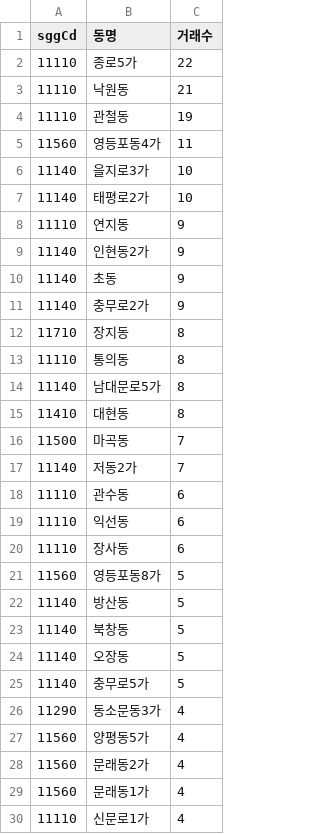
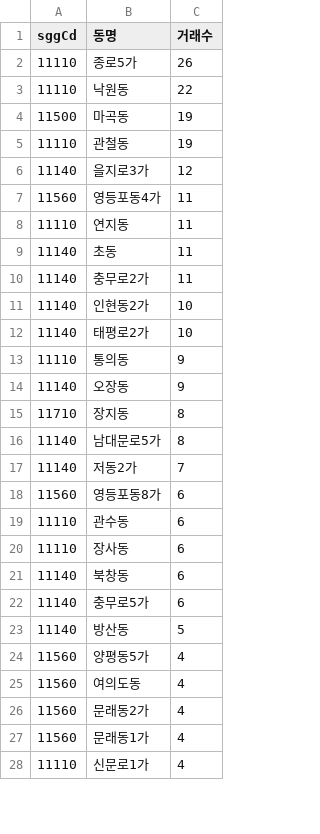
Before and after one commit to jcrkorea11-cyber/rtms-data, a CSV file: data/bldg_unmapped_dongs.csv, drawn as a sheet; only a part is shown; the diff covers the shown part only.

Commit message:
bldg: collected 2026-10-27

```diff
--- a/data/bldg_unmapped_dongs.csv
+++ b/data/bldg_unmapped_dongs.csv
@@ -1,28 +1,26 @@
 sggCd,동명,거래수
-11110,종로5가,22
-11110,낙원동,21
+11110,종로5가,26
+11110,낙원동,22
+11500,마곡동,19
 11110,관철동,19
+11140,을지로3가,12
 11560,영등포동4가,11
-11140,을지로3가,10
+11110,연지동,11
+11140,초동,11
+11140,충무로2가,11
+11140,인현동2가,10
 11140,태평로2가,10
-11110,연지동,9
-11140,인현동2가,9
-11140,초동,9
-11140,충무로2가,9
+11110,통의동,9
+11140,오장동,9
 11710,장지동,8
-11110,통의동,8
 11140,남대문로5가,8
-11410,대현동,8
-11500,마곡동,7
 11140,저동2가,7
+11560,영등포동8가,6
 11110,관수동,6
-11110,익선동,6
 11110,장사동,6
-11560,영등포동8가,5
+11140,북창동,6
+11140,충무로5가,6
 11140,방산동,5
-11140,북창동,5
-11140,오장동,5
-11140,충무로5가,5
-11290,동소문동3가,4
 11560,양평동5가,4
+11560,여의도동,4
 11560,문래동2가,4
```
Also changed, not shown: 6 added rows and 5 removed rows elsewhere in this file, 6 other files.
